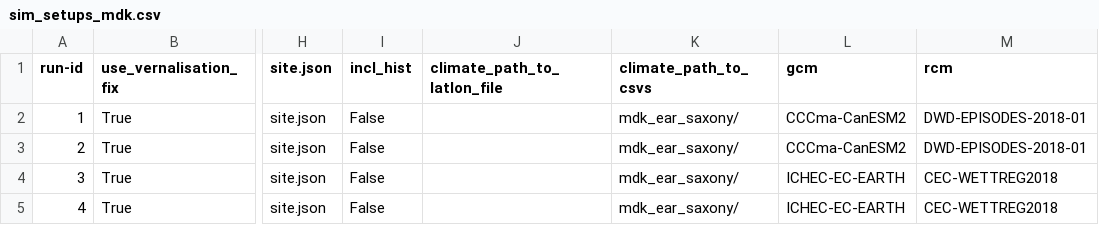
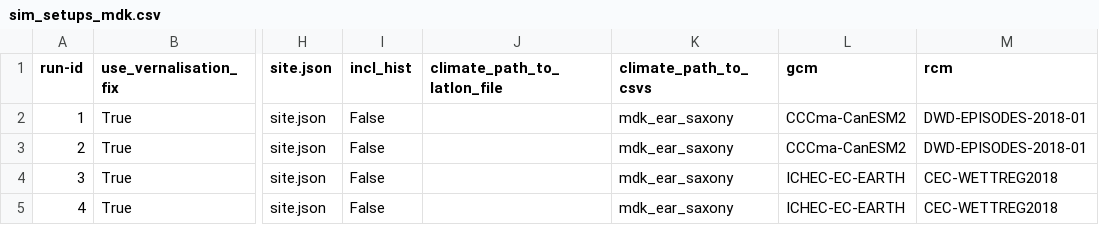
Before and after one commit to zalf-rpm/monica-EAR-saxony, a CSV file: sim_setups_mdk.csv, drawn as a sheet; only a part is shown, gaps mark what is left out; the diff names each change by its address in the sheet, - before the commit and + after, or states it on an @@ line.

Commit message:
Update sim setup

```diff
--- a/sim_setups_mdk.csv
+++ b/sim_setups_mdk.csv
-K2:K5 (climate_path_to_csvs): mdk_ear_saxony/
+K2:K5 (climate_path_to_csvs): mdk_ear_saxony
```
Also changed, not shown: 1 other file.
